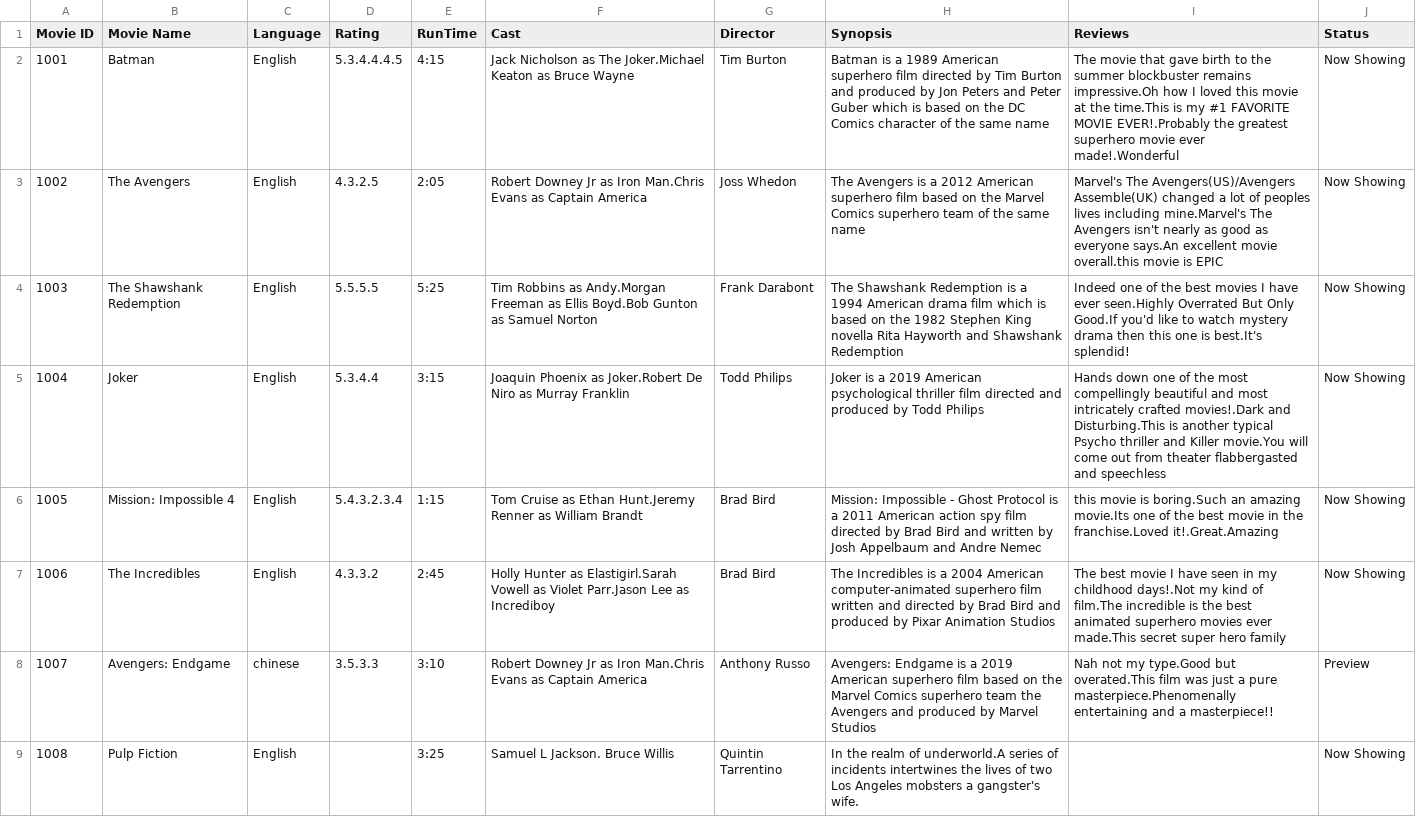
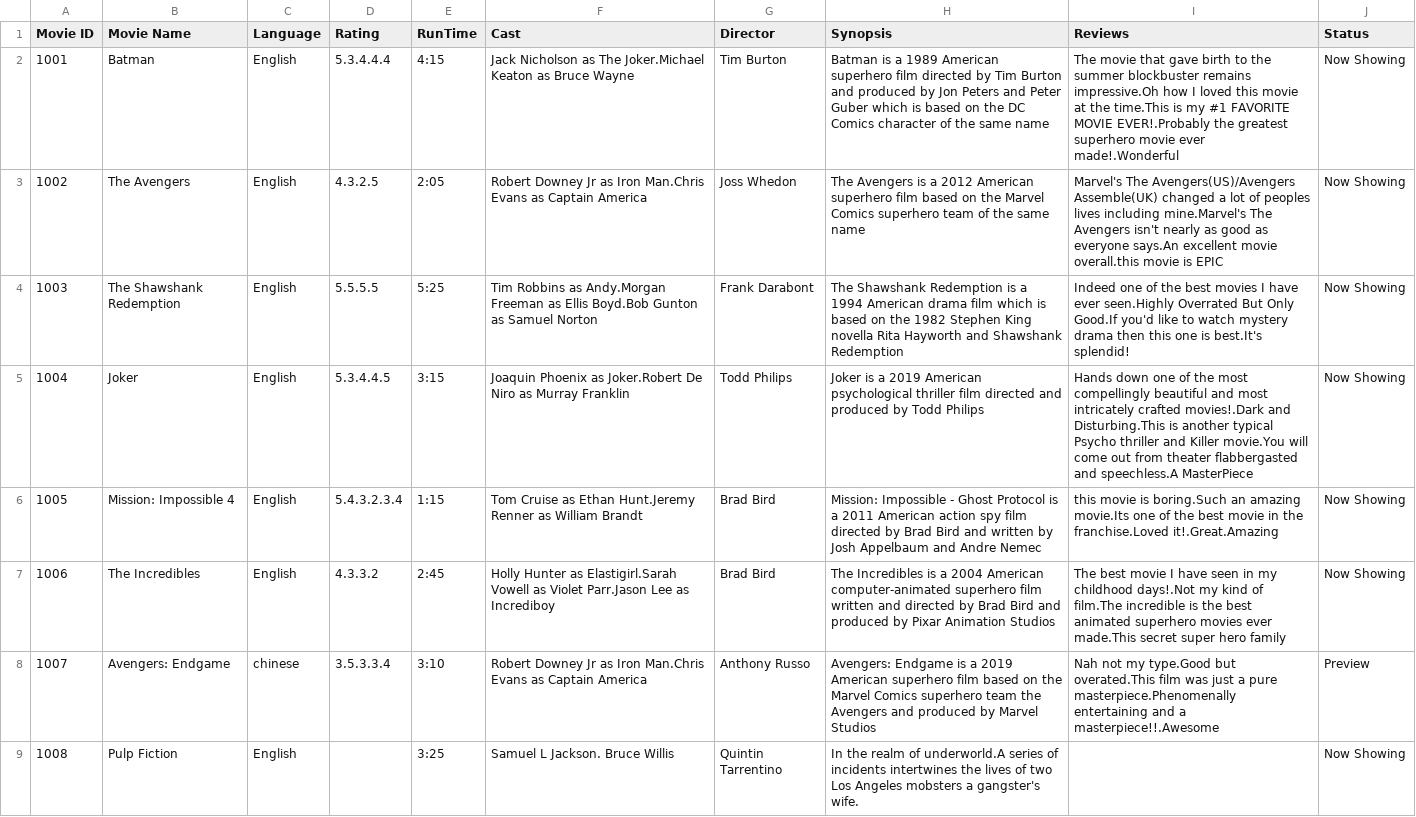
Before and after one commit to NumairFazili/Moblima, a CSV file: src/Data/Movie.csv, drawn as a sheet.

```diff
--- a/src/Data/Movie.csv
+++ b/src/Data/Movie.csv
@@ -1,9 +1,9 @@
 Movie ID,Movie Name,Language,Rating,RunTime,Cast,Director,Synopsis,Reviews,Status
-1001,Batman,English,5.3.4.4.4.5,4:15,Jack Nicholson as The Joker.Michael Keaton as Bruce Wayne,Tim Burton,Batman is a 1989 American superhero film directed by Tim Burton and produced by Jon Peters and Peter Guber which is based on the DC Comics character of the same name,The movie that gave birth to the summer blockbuster remains impressive.Oh how I loved this movie at the time.This is my #1 FAVORITE MOVIE EVER!.Probably the greatest superhero movie ever made!.Wonderful,Now Showing
+1001,Batman,English,5.3.4.4.4,4:15,Jack Nicholson as The Joker.Michael Keaton as Bruce Wayne,Tim Burton,Batman is a 1989 American superhero film directed by Tim Burton and produced by Jon Peters and Peter Guber which is based on the DC Comics character of the same name,The movie that gave birth to the summer blockbuster remains impressive.Oh how I loved this movie at the time.This is my #1 FAVORITE MOVIE EVER!.Probably the greatest superhero movie ever made!.Wonderful,Now Showing
 1002,The Avengers,English,4.3.2.5,2:05,Robert Downey Jr as Iron Man.Chris Evans as Captain America,Joss Whedon,The Avengers is a 2012 American superhero film based on the Marvel Comics superhero team of the same name,Marvel's The Avengers(US)/Avengers Assemble(UK) changed a lot of peoples lives including mine.Marvel's The Avengers isn't nearly as good as everyone says.An excellent movie overall.this movie is EPIC,Now Showing
 1003,The Shawshank Redemption,English,5.5.5.5,5:25,Tim Robbins as Andy.Morgan Freeman as Ellis Boyd.Bob Gunton as Samuel Norton,Frank Darabont,The Shawshank Redemption is a 1994 American drama film which is based on the 1982 Stephen King novella Rita Hayworth and Shawshank Redemption,Indeed one of the best movies I have ever seen.Highly Overrated But Only Good.If you'd like to watch mystery drama then this one is best.It's splendid!,Now Showing
-1004,Joker,English,5.3.4.4,3:15,Joaquin Phoenix as Joker.Robert De Niro as Murray Franklin,Todd Philips,Joker is a 2019 American psychological thriller film directed and produced by Todd Philips,Hands down one of the most compellingly beautiful and most intricately crafted movies!.Dark and Disturbing.This is another typical Psycho thriller and Killer movie.You will come out from theater flabbergasted and speechless,Now Showing
+1004,Joker,English,5.3.4.4.5,3:15,Joaquin Phoenix as Joker.Robert De Niro as Murray Franklin,Todd Philips,Joker is a 2019 American psychological thriller film directed and produced by Todd Philips,Hands down one of the most compellingly beautiful and most intricately crafted movies!.Dark and Disturbing.This is another typical Psycho thriller and Killer movie.You will come out from theater flabbergasted and speechless.A MasterPiece,Now Showing
 1005,Mission: Impossible 4,English,5.4.3.2.3.4,1:15,Tom Cruise as Ethan Hunt.Jeremy Renner as William Brandt,Brad Bird,Mission: Impossible - Ghost Protocol is a 2011 American action spy film directed by Brad Bird and written by Josh Appelbaum and Andre Nemec,this movie is boring.Such an amazing movie.Its one of the best movie in the franchise.Loved it!.Great.Amazing,Now Showing
 1006,The Incredibles,English,4.3.3.2,2:45,Holly Hunter as Elastigirl.Sarah Vowell as Violet Parr.Jason Lee as Incrediboy,Brad Bird,The Incredibles is a 2004 American computer-animated superhero film written and directed by Brad Bird and produced by Pixar Animation Studios,The best movie I have seen in my childhood days!.Not my kind of film.The incredible is the best animated superhero movies ever made.This secret super hero family,Now Showing
-1007,Avengers: Endgame,chinese,3.5.3.3,3:10,Robert Downey Jr as Iron Man.Chris Evans as Captain America,Anthony Russo,Avengers: Endgame is a 2019 American superhero film based on the Marvel Comics superhero team the Avengers and produced by Marvel Studios,Nah not my type.Good but overated.This film was just a pure masterpiece.Phenomenally entertaining and a masterpiece!!,Preview
+1007,Avengers: Endgame,chinese,3.5.3.3.4,3:10,Robert Downey Jr as Iron Man.Chris Evans as Captain America,Anthony Russo,Avengers: Endgame is a 2019 American superhero film based on the Marvel Comics superhero team the Avengers and produced by Marvel Studios,Nah not my type.Good but overated.This film was just a pure masterpiece.Phenomenally entertaining and a masterpiece!!.Awesome,Preview
 1008,Pulp Fiction,English,,3:25,Samuel L Jackson. Bruce Willis,Quintin Tarrentino,In the realm of underworld.A series of incidents intertwines the lives of two Los Angeles mobsters a gangster's wife.,,Now Showing
```
Also changed, not shown: 6 other files.
